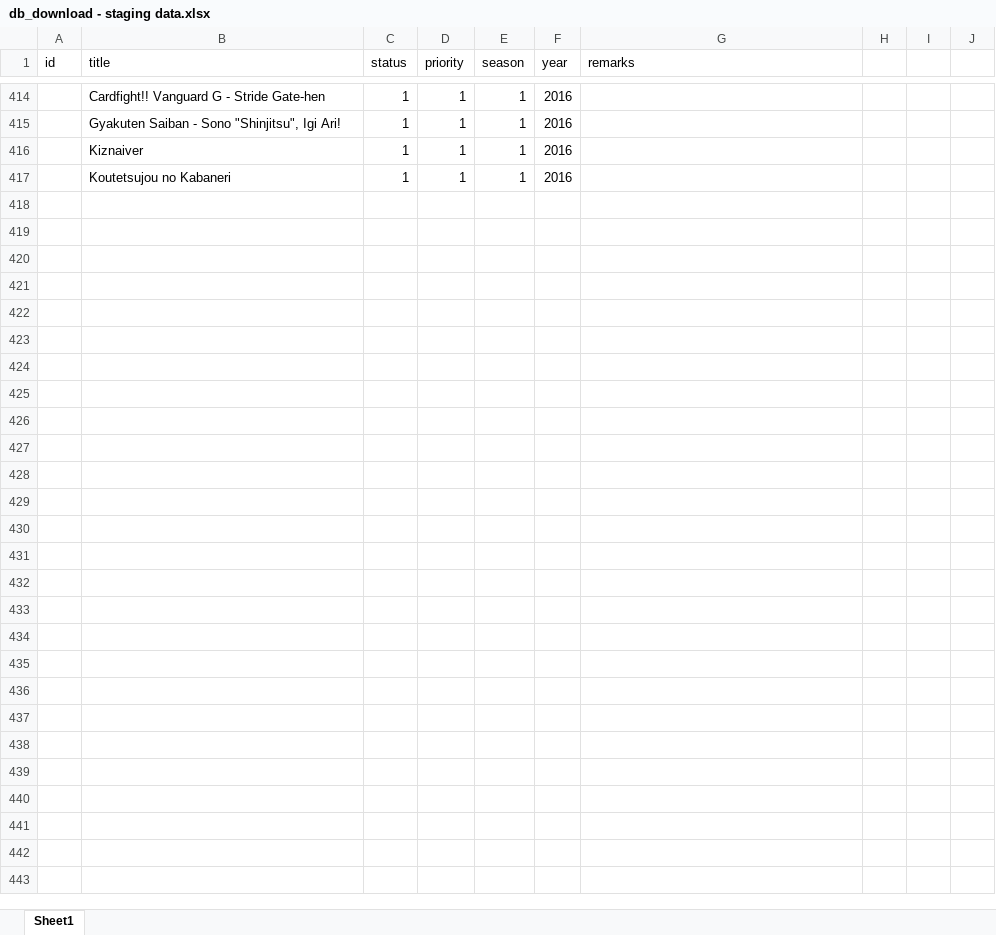
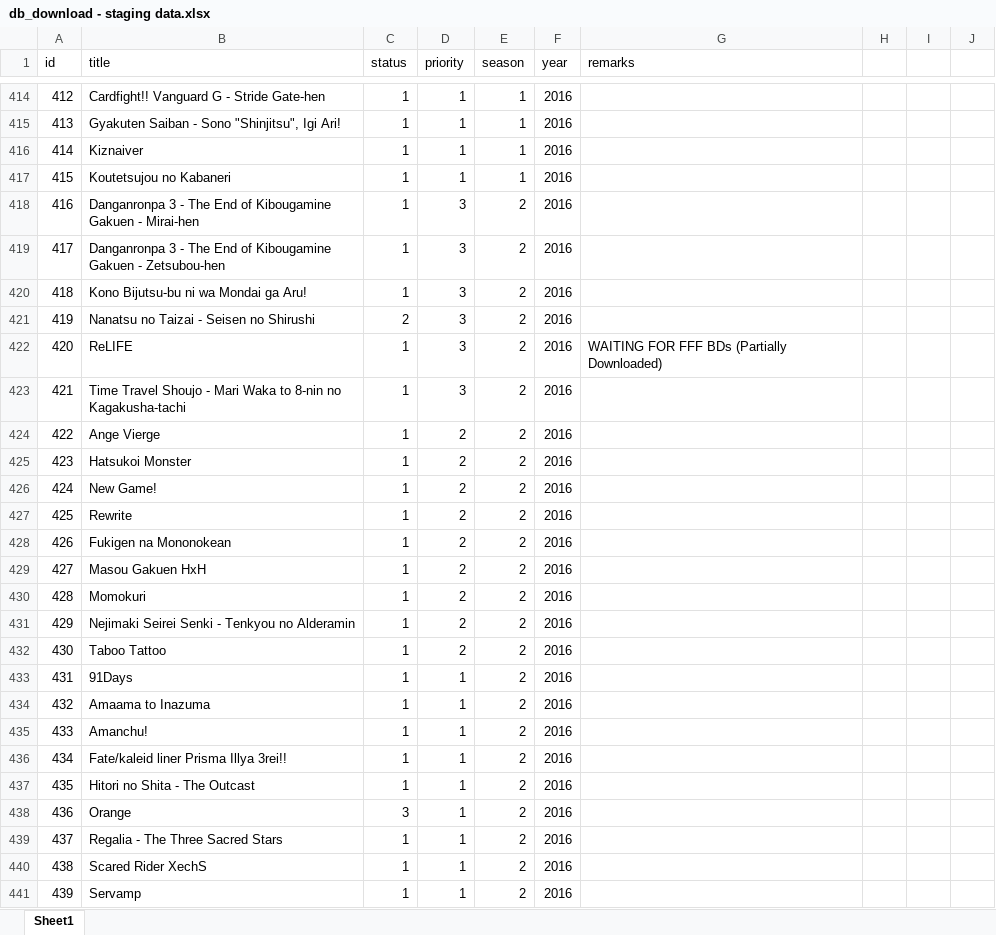
Before and after one commit to RinMinase/anidb-php, an Excel workbook: resources/database/data/downloads/db_download - staging data.xlsx, sheet Sheet1, drawn as a sheet; only a part is shown, gaps mark what is left out; values as stored, in another font and other column widths than the file's, no borders; the diff names each change by its address in the sheet, - before the commit and + after, or states it on an @@ line.

Commit message:
DATABASE: added 'Summer 2016' list

```diff
--- a/resources/database/data/downloads/db_download - staging data.xlsx (sheet Sheet1)
+++ b/resources/database/data/downloads/db_download - staging data.xlsx (sheet Sheet1)
@@ column A (id) renumbered between rows 353 and 417 @@
+row 418: 416 | Danganronpa 3 - The End of Kibougamine Gakuen - Mirai-hen | 1 | 3 | 2 | 2016
+row 419: 417 | Danganronpa 3 - The End of Kibougamine Gakuen - Zetsubou-hen | 1 | 3 | 2 | 2016
+row 420: 418 | Kono Bijutsu-bu ni wa Mondai ga Aru! | 1 | 3 | 2 | 2016
+row 421: 419 | Nanatsu no Taizai - Seisen no Shirushi | 2 | 3 | 2 | 2016
+row 422: 420 | ReLIFE | 1 | 3 | 2 | 2016 | WAITING FOR FFF BDs (Partially Downloaded)
+row 423: 421 | Time Travel Shoujo - Mari Waka to 8-nin no Kagakusha-tachi | 1 | 3 | 2 | 2016
+row 424: 422 | Ange Vierge | 1 | 2 | 2 | 2016
+row 425: 423 | Hatsukoi Monster | 1 | 2 | 2 | 2016
+row 426: 424 | New Game! | 1 | 2 | 2 | 2016
+row 427: 425 | Rewrite | 1 | 2 | 2 | 2016
+row 428: 426 | Fukigen na Mononokean | 1 | 2 | 2 | 2016
+row 429: 427 | Masou Gakuen HxH | 1 | 2 | 2 | 2016
+row 430: 428 | Momokuri | 1 | 2 | 2 | 2016
+row 431: 429 | Nejimaki Seirei Senki - Tenkyou no Alderamin | 1 | 2 | 2 | 2016
+row 432: 430 | Taboo Tattoo | 1 | 2 | 2 | 2016
+row 433: 431 | 91Days | 1 | 1 | 2 | 2016
+row 434: 432 | Amaama to Inazuma | 1 | 1 | 2 | 2016
+row 435: 433 | Amanchu! | 1 | 1 | 2 | 2016
+row 436: 434 | Fate/kaleid liner Prisma Illya 3rei!! | 1 | 1 | 2 | 2016
+row 437: 435 | Hitori no Shita - The Outcast | 1 | 1 | 2 | 2016
+row 438: 436 | Orange | 3 | 1 | 2 | 2016
+row 439: 437 | Regalia - The Three Sacred Stars | 1 | 1 | 2 | 2016
+row 440: 438 | Scared Rider XechS | 1 | 1 | 2 | 2016
+row 441: 439 | Servamp | 1 | 1 | 2 | 2016
```
